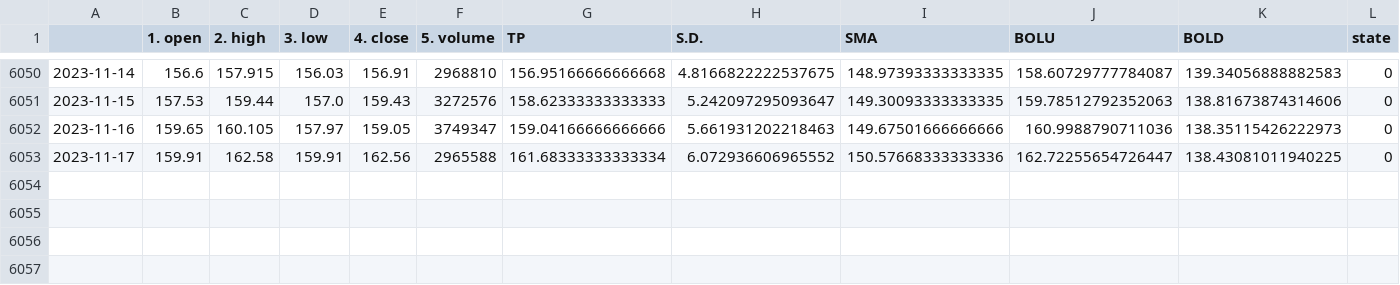
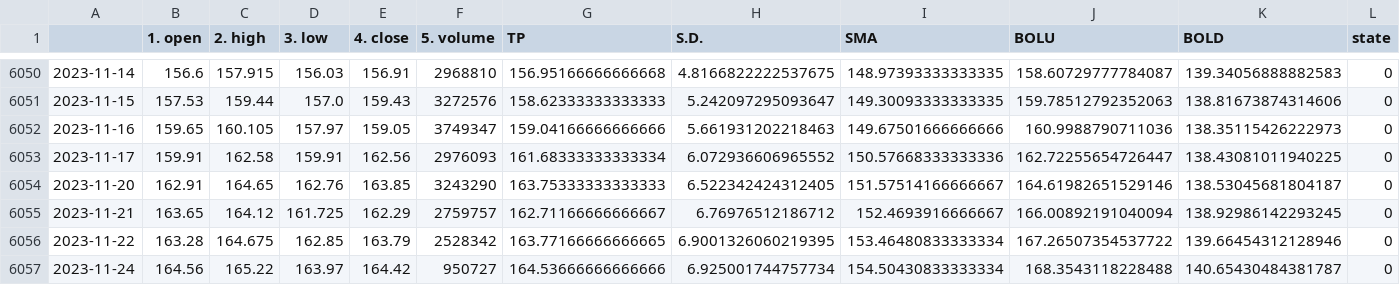
Before and after one commit to zhems/StockAnalysis, a CSV file: tsdaily_dfs/AXP.csv, drawn as a sheet; only a part is shown, gaps mark what is left out.

```diff
--- a/tsdaily_dfs/AXP.csv
+++ b/tsdaily_dfs/AXP.csv
@@ -6052,2 +6052,6 @@
 2023-11-16,159.65,160.105,157.97,159.05,3749347,159.04166666666666,5.661931202218463,149.67501666666666,160.9988790711036,138.35115426222973,0
-2023-11-17,159.91,162.58,159.91,162.56,2965588,161.68333333333334,6.072936606965552,150.57668333333336,162.72255654726447,138.43081011940225,0
+2023-11-17,159.91,162.58,159.91,162.56,2976093,161.68333333333334,6.072936606965552,150.57668333333336,162.72255654726447,138.43081011940225,0
+2023-11-20,162.91,164.65,162.76,163.85,3243290,163.75333333333333,6.522342424312405,151.57514166666667,164.61982651529146,138.53045681804187,0
+2023-11-21,163.65,164.12,161.725,162.29,2759757,162.71166666666667,6.76976512186712,152.4693916666667,166.00892191040094,138.92986142293245,0
+2023-11-22,163.28,164.675,162.85,163.79,2528342,163.77166666666665,6.9001326060219395,153.46480833333334,167.26507354537722,139.66454312128946,0
+2023-11-24,164.56,165.22,163.97,164.42,950727,164.53666666666666,6.925001744757734,154.50430833333334,168.3543118228488,140.65430484381787,0
```
Also changed, not shown: tsdaily_dfs/AAPL.csv, tsdaily_dfs/ICE.csv, 13 other files.
